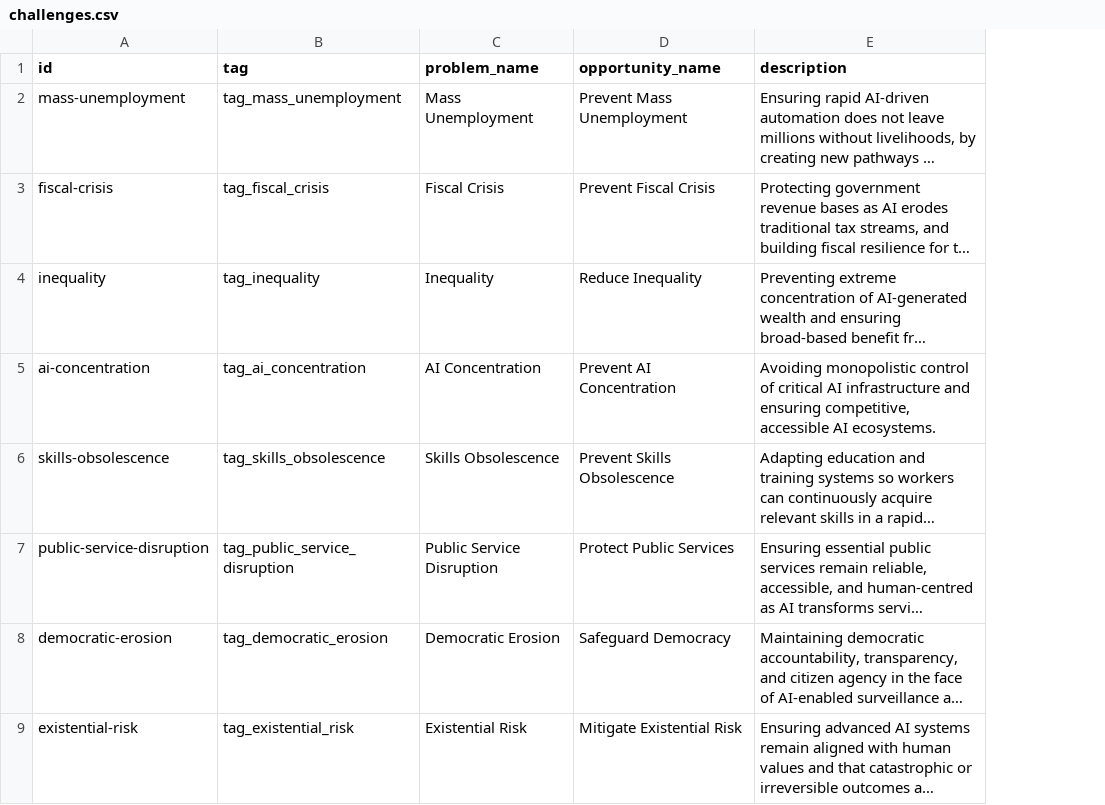
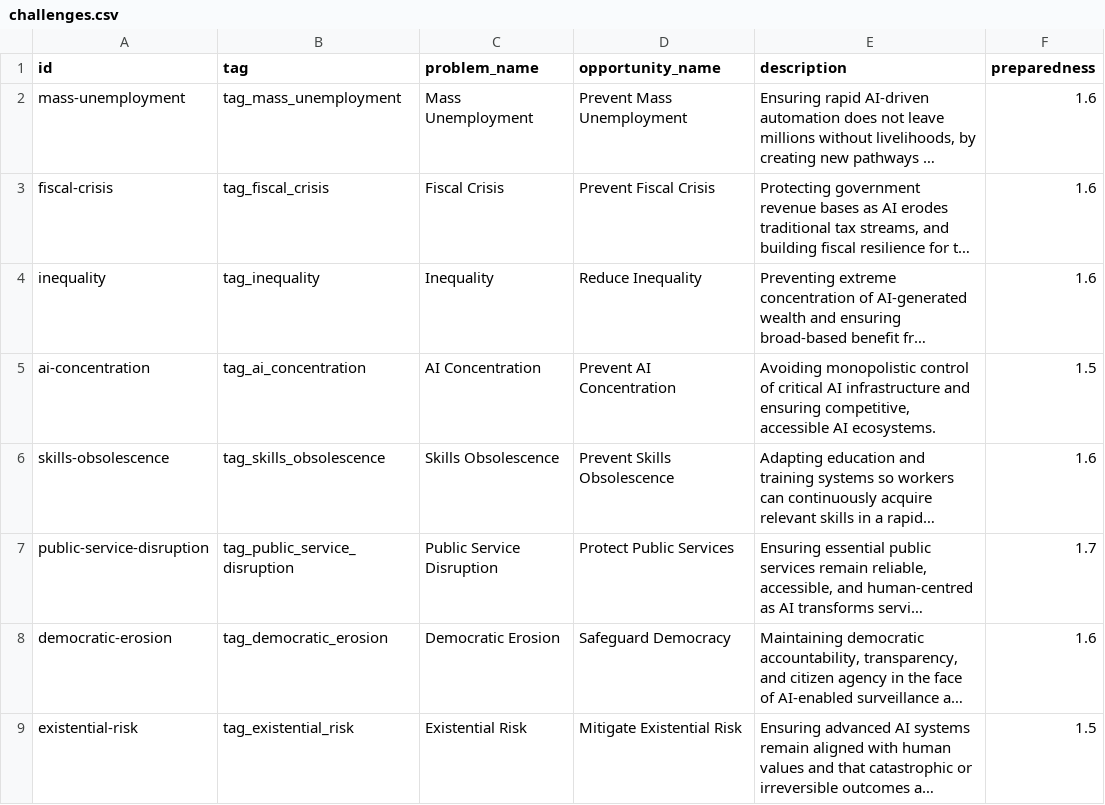
Before and after one commit to brandonjackson/aiscenariosplatform, a CSV file: data/challenges.csv, drawn as a sheet; long unchanged cells end in …; the diff names each change by its address in the sheet, - before the commit and + after, or states it on an @@ line.

```diff
--- a/data/challenges.csv
+++ b/data/challenges.csv
+column F (preparedness), rows 2-9: 1.6 | 1.6 | 1.6 | 1.5 | 1.6 | 1.7 | 1.6 | 1.5
```
Also changed, not shown: 10 other files.
